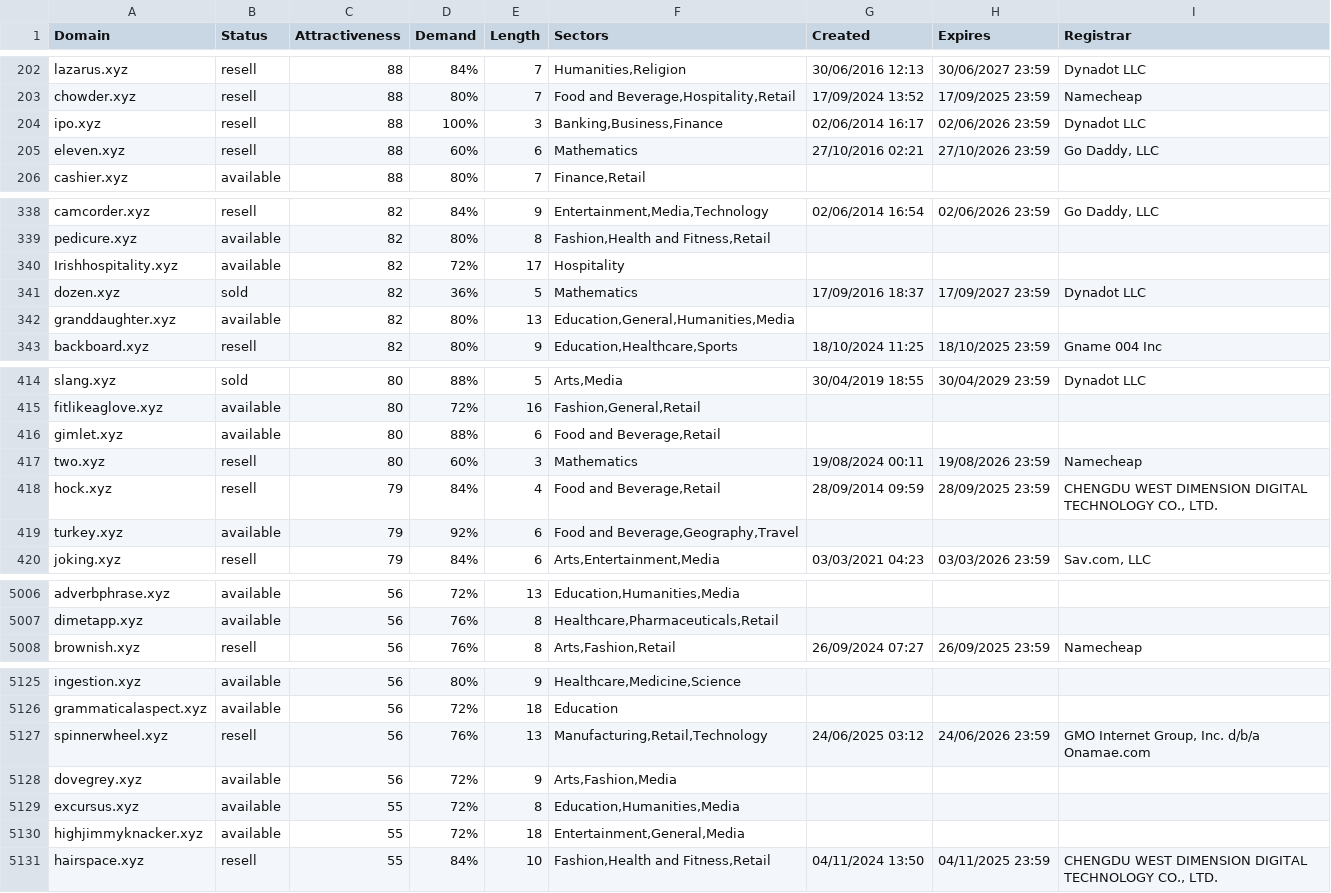
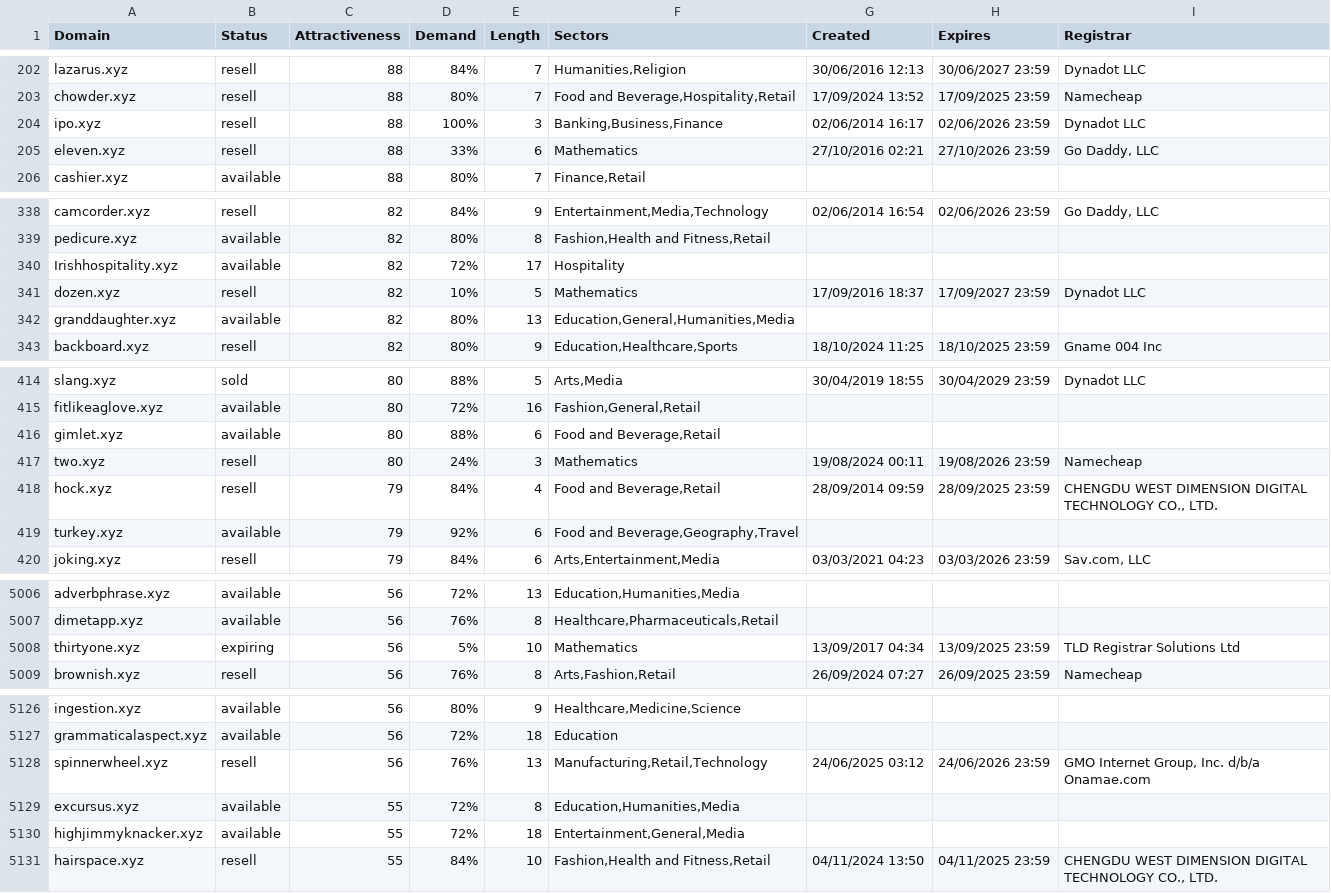
Before and after one commit to UniqueDomains/xyz-oneword-domains, a CSV file: xyz.csv, drawn as a sheet; only a part is shown, gaps mark what is left out; the diff covers the shown part only.

Commit message:
Domains update

```diff
--- a/xyz.csv
+++ b/xyz.csv
@@ -204,3 +204,3 @@ chowder.xyz,resell,88,80%,7,"Food and Beverage,Hospitality,Retail",17/09/2024 13
 ipo.xyz,resell,88,100%,3,"Banking,Business,Finance",02/06/2014 16:17,02/06/2026 23:59,Dynadot LLC
-eleven.xyz,resell,88,60%,6,Mathematics,27/10/2016 02:21,27/10/2026 23:59,"Go Daddy, LLC"
+eleven.xyz,resell,88,33%,6,Mathematics,27/10/2016 02:21,27/10/2026 23:59,"Go Daddy, LLC"
 cashier.xyz,available,88,80%,7,"Finance,Retail",,,
@@ -340,3 +340,3 @@ pedicure.xyz,available,82,80%,8,"Fashion,Health and Fitness,Retail",,,
 Irishhospitality.xyz,available,82,72%,17,Hospitality,,,
-dozen.xyz,sold,82,36%,5,Mathematics,17/09/2016 18:37,17/09/2027 23:59,Dynadot LLC
+dozen.xyz,resell,82,10%,5,Mathematics,17/09/2016 18:37,17/09/2027 23:59,Dynadot LLC
 granddaughter.xyz,available,82,80%,13,"Education,General,Humanities,Media",,,
@@ -416,3 +416,3 @@ fitlikeaglove.xyz,available,80,72%,16,"Fashion,General,Retail",,,
 gimlet.xyz,available,80,88%,6,"Food and Beverage,Retail",,,
-two.xyz,resell,80,60%,3,Mathematics,19/08/2024 00:11,19/08/2026 23:59,Namecheap
+two.xyz,resell,80,24%,3,Mathematics,19/08/2024 00:11,19/08/2026 23:59,Namecheap
 hock.xyz,resell,79,84%,4,"Food and Beverage,Retail",28/09/2014 09:59,28/09/2025 23:59,"CHENGDU WEST DIMENSION DIGITAL TECHNOLOGY CO., LTD."
@@ -5007,2 +5007,3 @@ adverbphrase.xyz,available,56,72%,13,"Education,Humanities,Media",,,
 dimetapp.xyz,available,56,76%,8,"Healthcare,Pharmaceuticals,Retail",,,
+thirtyone.xyz,expiring,56,5%,10,Mathematics,13/09/2017 04:34,13/09/2025 23:59,TLD Registrar Solutions Ltd
 brownish.xyz,resell,56,76%,8,"Arts,Fashion,Retail",26/09/2024 07:27,26/09/2025 23:59,Namecheap
@@ -5127,3 +5128,2 @@ grammaticalaspect.xyz,available,56,72%,18,Education,,,
 spinnerwheel.xyz,resell,56,76%,13,"Manufacturing,Retail,Technology",24/06/2025 03:12,24/06/2026 23:59,"GMO Internet Group, Inc. d/b/a Onamae.com	"
-dovegrey.xyz,available,56,72%,9,"Arts,Fashion,Media",,,
 excursus.xyz,available,55,72%,8,"Education,Humanities,Media",,,
```
Also changed, not shown: 4 edited cells elsewhere in this file, 2 other files.
